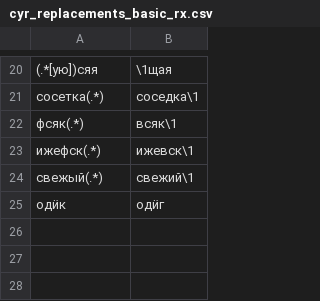
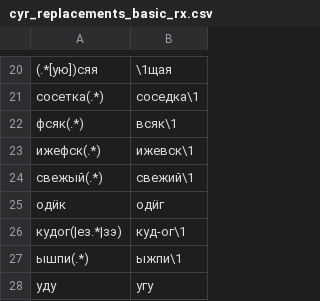
Before and after one commit to timarkh/translit-udmurt, a CSV file: data/cyr_replacements_basic_rx.csv, drawn as a sheet; only a part is shown, gaps mark what is left out.

```diff
--- a/data/cyr_replacements_basic_rx.csv
+++ b/data/cyr_replacements_basic_rx.csv
@@ -25 +25,4 @@
 одӥк	одӥг
+кудог(|ез.*|зэ)	куд-ог\1
+ышпи(.*)	ыжпи\1
+уду	угу
```
Also changed, not shown: data/cyr_replacements_std_rx.csv, 1 other file.
